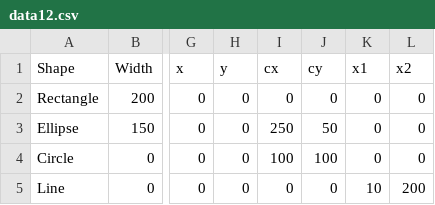
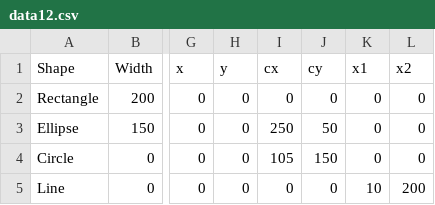
Before and after one commit to ayushiiamin/csvfileimp, a CSV file: data12.csv, drawn as a sheet; only a part is shown, gaps mark what is left out; the diff names each change by its address in the sheet, - before the commit and + after, or states it on an @@ line.

Commit message:
Update data12.csv

```diff
--- a/data12.csv
+++ b/data12.csv
-I4 (cx): 100
+I4 (cx): 105
-J4 (cy): 100
+J4 (cy): 150
```
